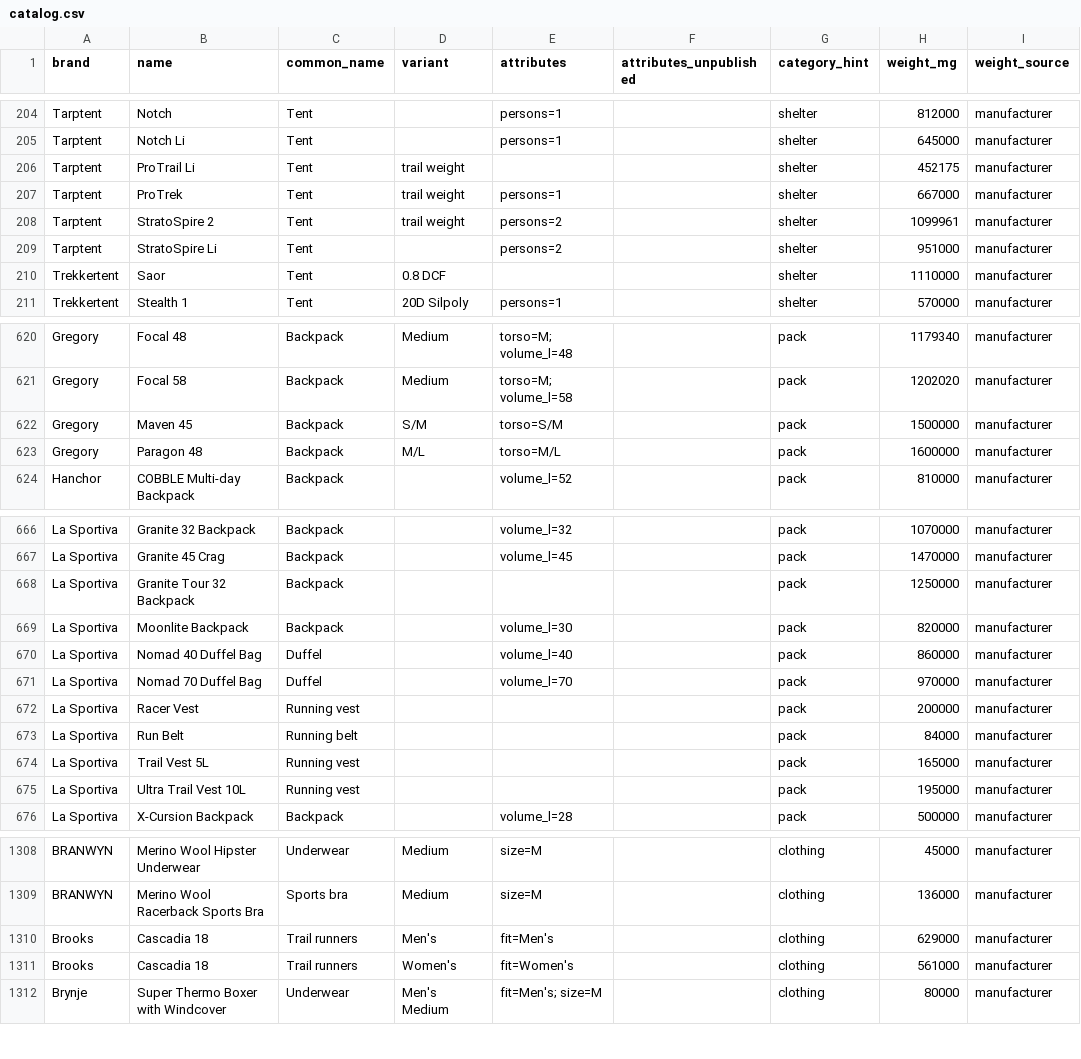
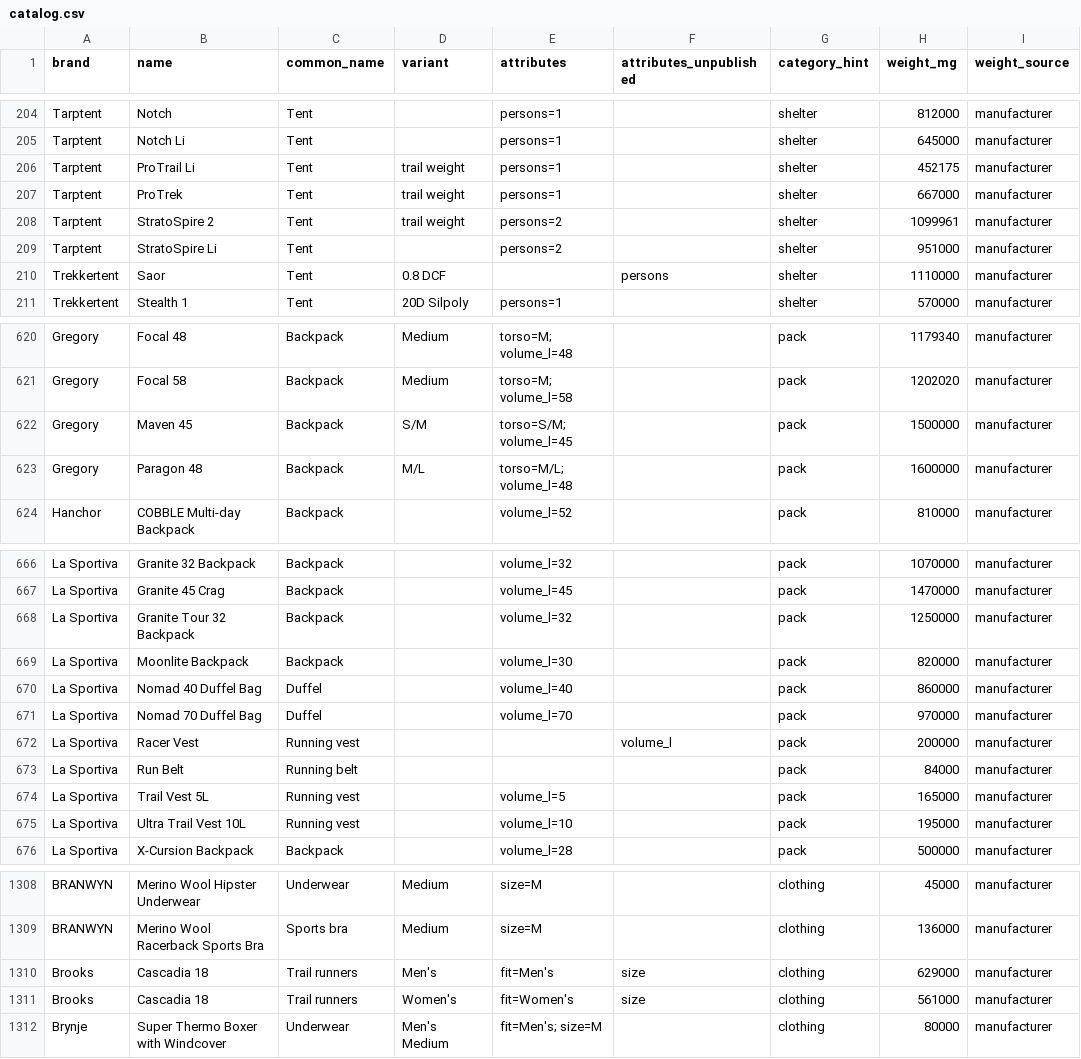
Before and after one commit to ryankiley/mahonia, a CSV file: seed/catalog.csv, drawn as a sheet; only a part is shown, gaps mark what is left out; the diff covers the shown part only; the diff names each change by its address in the sheet, - before the commit and + after, or states it on an @@ line.

Commit message:
chore: read the catalog's missing sizes, volumes and ratings off maker pages
The audit's 65 attribute gaps are closed: 24 values are cited from the maker or a stockist's spec table, and 41 rows record the axis as unpublished after the page was read. Celsius ratings are converted to °F as the build does for Cumulus. The NEMO Eclipse is a pad and the Global Travel Stash a wallet, and Topo's men's Pursuit 2 now carries Topo's own weight for a men's 9.

```diff
--- a/seed/catalog.csv
+++ b/seed/catalog.csv
-E206 (attributes): (empty)
+E206 (attributes): persons=1
-F210 (attributes_unpublished): (empty)
+F210 (attributes_unpublished): persons
-E622 (attributes): torso=S/M
+E622 (attributes): torso=S/M; volume_l=45
-E623 (attributes): torso=M/L
+E623 (attributes): torso=M/L; volume_l=48
-E668 (attributes): (empty)
+E668 (attributes): volume_l=32
-F672 (attributes_unpublished): (empty)
+F672 (attributes_unpublished): volume_l
-E674 (attributes): (empty)
+E674 (attributes): volume_l=5
-E675 (attributes): (empty)
+E675 (attributes): volume_l=10
-F1310:F1311 (attributes_unpublished): (empty)
+F1310:F1311 (attributes_unpublished): size
```
Also changed, not shown: 59 edited cells elsewhere in this file, 21 other files.
